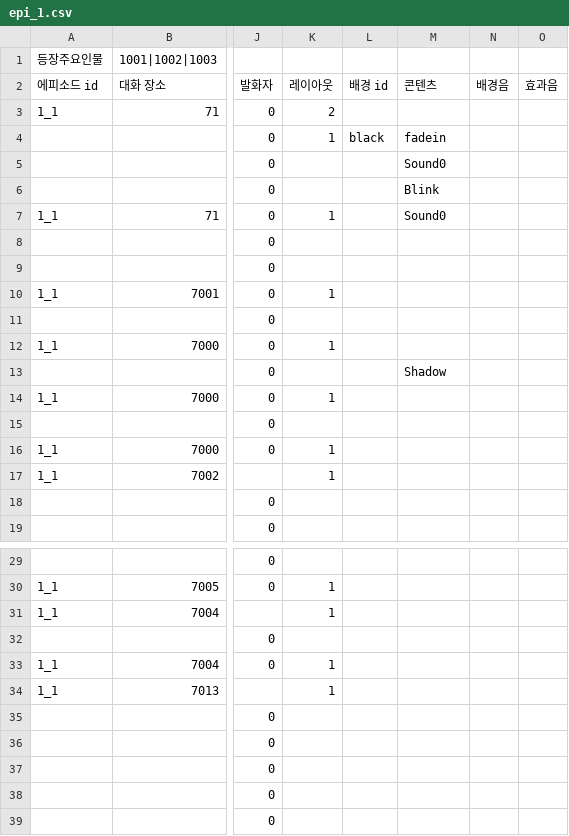
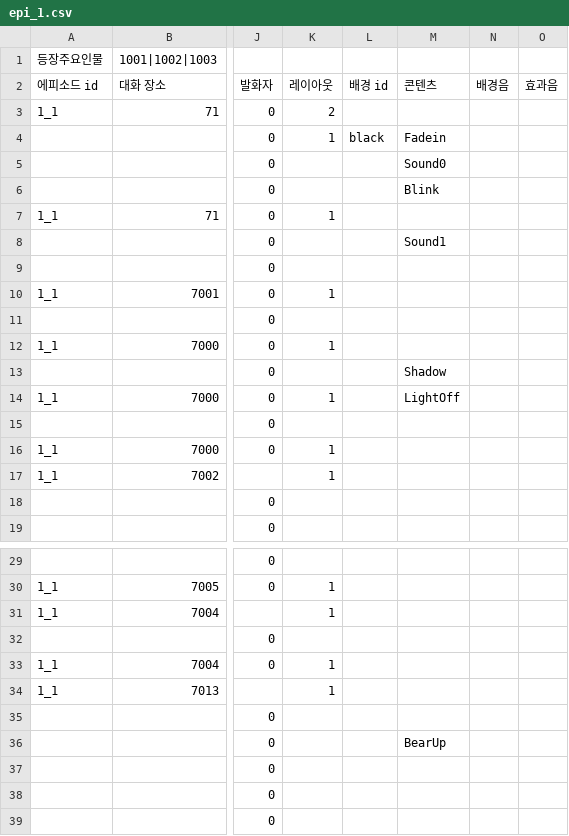
Before and after one commit to sopipc167/UnSleep, a CSV file: UnSleep/Assets/Resources/epi_csv/epi_1.csv, drawn as a sheet; only a part is shown, gaps mark what is left out; the diff names each change by its address in the sheet, - before the commit and + after, or states it on an @@ line.

```diff
--- a/UnSleep/Assets/Resources/epi_csv/epi_1.csv
+++ b/UnSleep/Assets/Resources/epi_csv/epi_1.csv
-M4 (콘텐츠): fadein
+M4 (콘텐츠): Fadein
-M7 (콘텐츠): Sound0
+M7 (콘텐츠): (empty)
-M8 (콘텐츠): (empty)
+M8 (콘텐츠): Sound1
-M14 (콘텐츠): (empty)
+M14 (콘텐츠): LightOff
-M36 (콘텐츠): (empty)
+M36 (콘텐츠): BearUp
```
Also changed, not shown: 8 other files.
